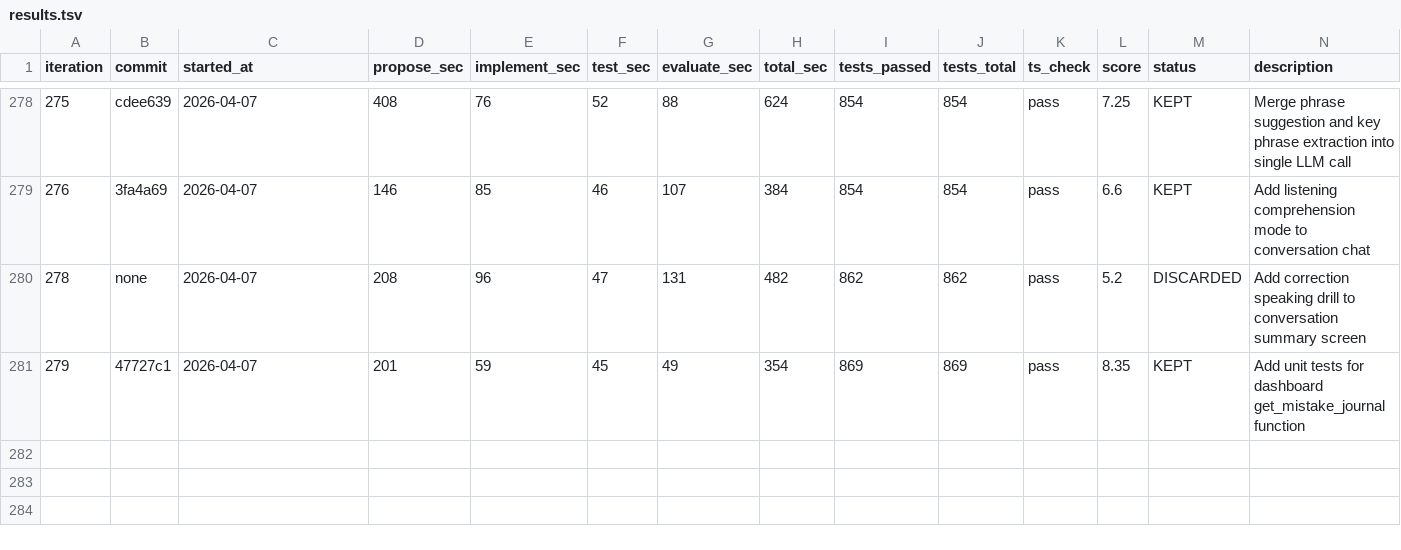
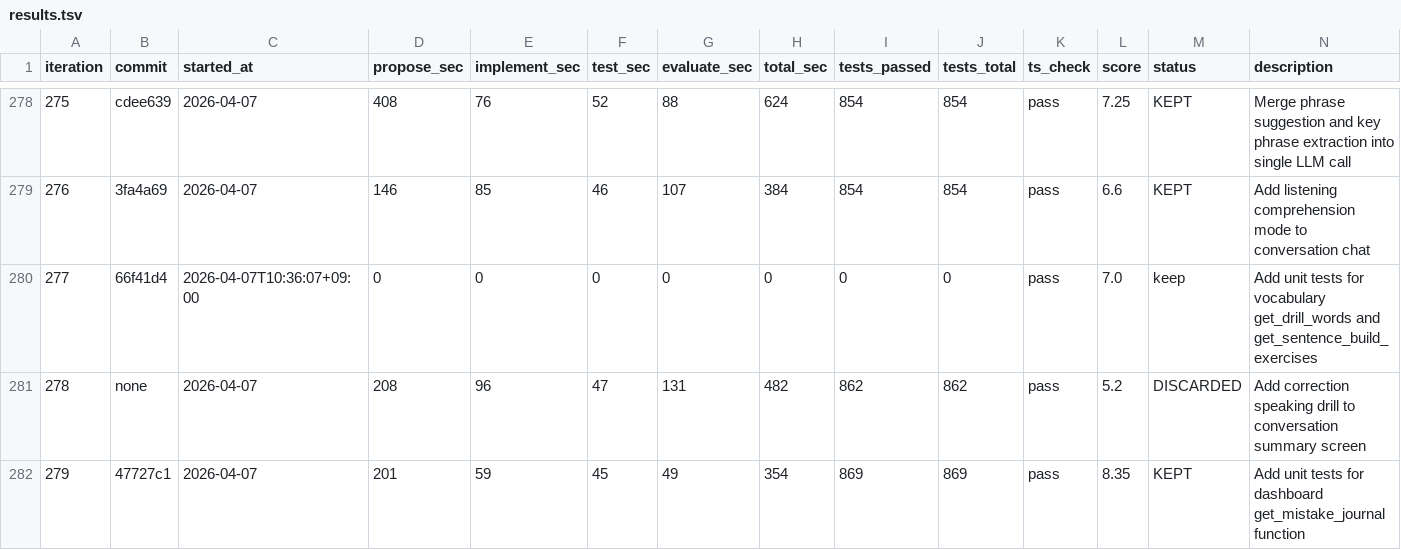
Before and after one commit to shitada/english-app, a TSV file: autoresearch/results.tsv, drawn as a sheet; only a part is shown, gaps mark what is left out; the diff names each change by its address in the sheet, - before the commit and + after, or states it on an @@ line.

```diff
--- a/autoresearch/results.tsv
+++ b/autoresearch/results.tsv
+row 280: 277 | 66f41d4 | 2026-04-07T10:36:07+09:00 | 0 | 0 | 0 | 0 | 0 | 0 | 0 | pass | 7.0 | keep | Add unit tests for vocabulary get_drill_words and get_sentence_build_exercises
```
Also changed, not shown: 38 other files.
